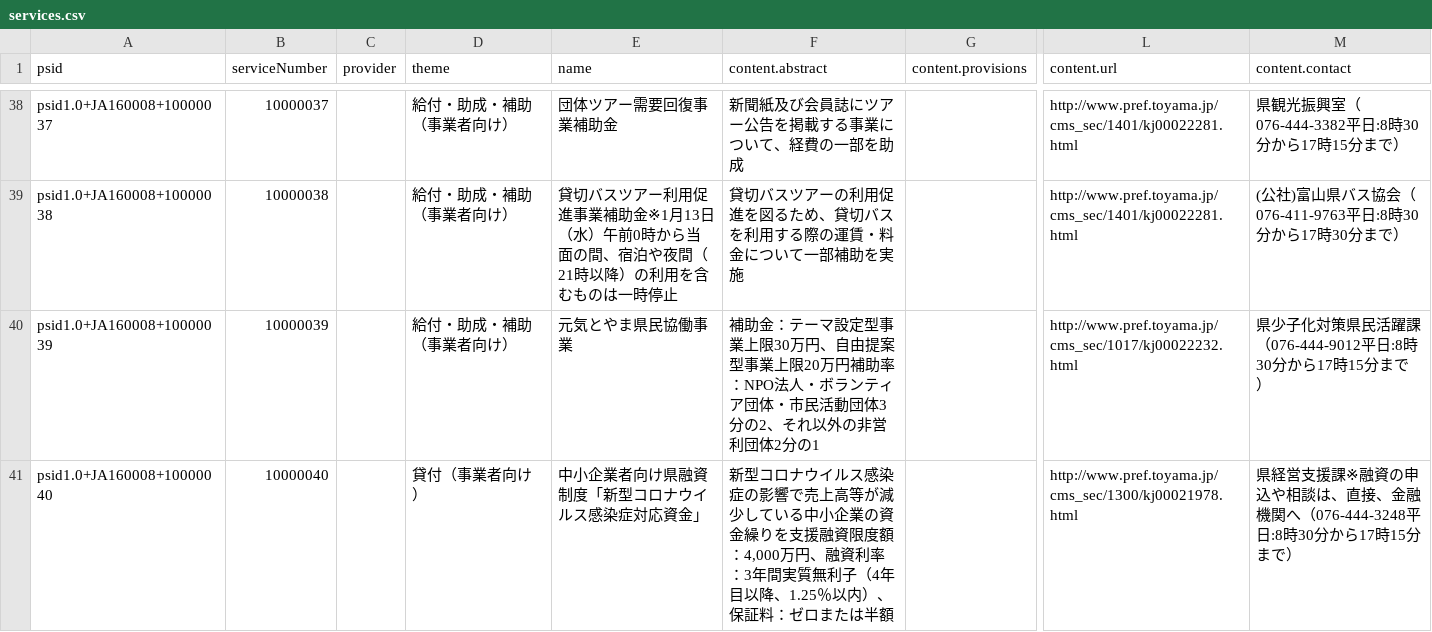
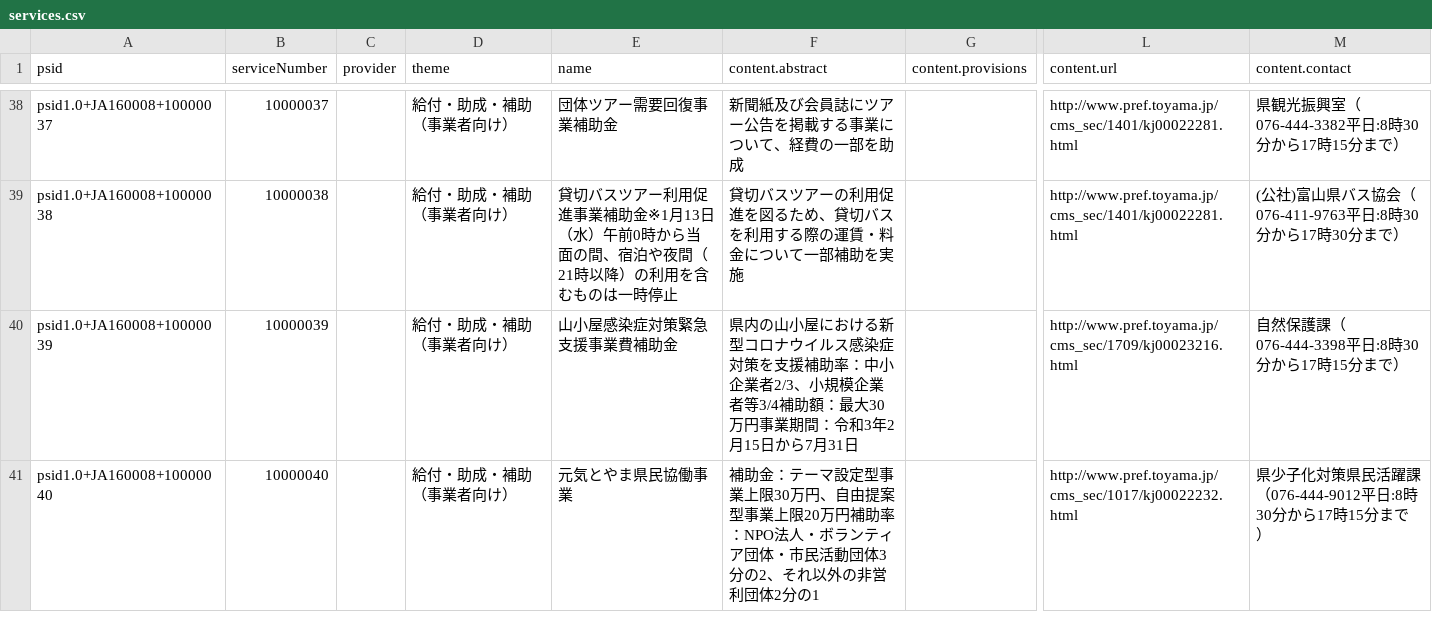
Before and after one commit to terachan0117/covid19-toyama-supportnavi, a CSV file: resources/services.csv, drawn as a sheet; only a part is shown, gaps mark what is left out; the diff covers the shown part only; the diff names each change by its address in the sheet, - before the commit and + after, or states it on an @@ line.

```diff
--- a/resources/services.csv
+++ b/resources/services.csv
-E40 (name): 元気とやま県民協働事業
+E40 (name): 山小屋感染症対策緊急支援事業費補助金
-F40 (content.abstract): 補助金：テーマ設定型事業上限30万円、自由提案型事業上限20万円補助率：NPO法人・ボランティア団体・市民活動団体3分の2、それ以外の非営利団体2分の1
+F40 (content.abstract): 県内の山小屋における新型コロナウイルス感染症対策を支援補助率：中小企業者2/3、小規模企業者等3/4補助額：最大30万円事業期間：令和3年2月15日から7月31日
-L40 (content.url): http://www.pref.toyama.jp/cms_sec/1017/kj00022232.html
+L40 (content.url): http://www.pref.toyama.jp/cms_sec/1709/kj00023216.html
-M40 (content.contact): 県少子化対策県民活躍課（076-444-9012平日:8時30分から17時15分まで）
+M40 (content.contact): 自然保護課（076-444-3398平日:8時30分から17時15分まで）
-D41 (theme): 貸付（事業者向け）
+D41 (theme): 給付・助成・補助（事業者向け）
-E41 (name): 中小企業者向け県融資制度「新型コロナウイルス感染症対応資金」
+E41 (name): 元気とやま県民協働事業
-F41 (content.abstract): 新型コロナウイルス感染症の影響で売上高等が減少している中小企業の資金繰りを支援融資限度額：4,000万円、融資利率：3年間実質無利子（4年目以降、1.25％以内）、保証料：ゼロまたは半額
+F41 (content.abstract): 補助金：テーマ設定型事業上限30万円、自由提案型事業上限20万円補助率：NPO法人・ボランティア団体・市民活動団体3分の2、それ以外の非営利団体2分の1
-L41 (content.url): http://www.pref.toyama.jp/cms_sec/1300/kj00021978.html
+L41 (content.url): http://www.pref.toyama.jp/cms_sec/1017/kj00022232.html
-M41 (content.contact): 県経営支援課※融資の申込や相談は、直接、金融機関へ（076-444-3248平日:8時…
+M41 (content.contact): 県少子化対策県民活躍課（076-444-9012平日:8時…
```
Also changed, not shown: 1 added row and 60 edited cells elsewhere in this file, resources/navi.csv.
